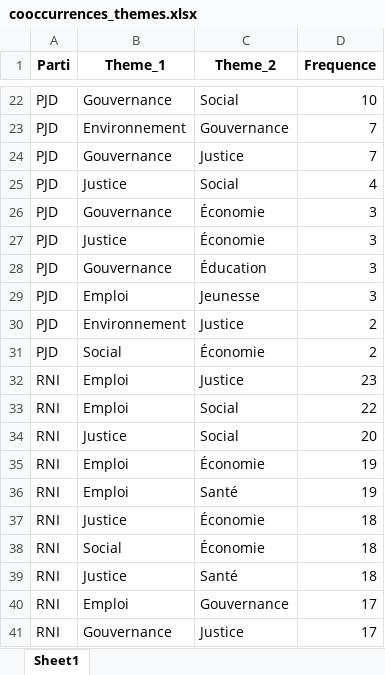
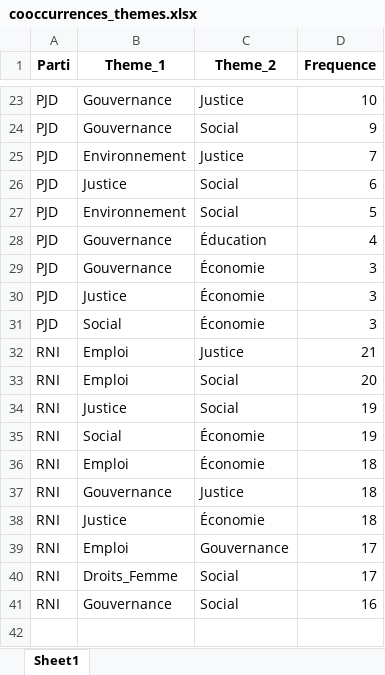
Before and after one commit to ranyaserraj/Text_mining, an Excel workbook: cooccurrences_themes.xlsx, sheet Sheet1, drawn as a sheet; only a part is shown, gaps mark what is left out; values as stored, in another font and other column widths than the file's, no borders; removed rows and columns are numbered as before the commit, all else as after; the diff covers the shown part only; the diff names each change by its address in the sheet, - before the commit and + after, or states it on an @@ line.

```diff
--- a/cooccurrences_themes.xlsx (sheet Sheet1)
+++ b/cooccurrences_themes.xlsx (sheet Sheet1)
-C23 (Theme_2): Social
+C23 (Theme_2): Justice
-B24 (Theme_1): Environnement
+B24 (Theme_1): Gouvernance
-C24 (Theme_2): Gouvernance
+C24 (Theme_2): Social
-D24 (Frequence): 7
+D24 (Frequence): 9
-B25 (Theme_1): Gouvernance
+B25 (Theme_1): Environnement
-D26 (Frequence): 4
+D26 (Frequence): 6
+row 27: PJD | Environnement | Social | 5
+row 28: PJD | Gouvernance | Éducation | 4
-row 28: PJD | Gouvernance | Éducation | 3
-row 29: PJD | Emploi | Jeunesse | 3
-row 30: PJD | Environnement | Justice | 2
-D31 (Frequence): 2
+D31 (Frequence): 3
-D32 (Frequence): 23
+D32 (Frequence): 21
-D33 (Frequence): 22
+D33 (Frequence): 20
-D34 (Frequence): 20
+D34 (Frequence): 19
-B35 (Theme_1): Emploi
+B35 (Theme_1): Social
-C36 (Theme_2): Santé
+C36 (Theme_2): Économie
-D36 (Frequence): 19
+D36 (Frequence): 18
+row 37: RNI | Gouvernance | Justice | 18
-row 38: RNI | Social | Économie | 18
-row 39: RNI | Justice | Santé | 18
-B40 (Theme_1): Gouvernance
+B40 (Theme_1): Droits_Femme
-C40 (Theme_2): Justice
+C40 (Theme_2): Social
+row 41: RNI | Gouvernance | Social | 16
```
Also changed, not shown: 11 added rows, 10 removed rows and 11 edited cells elsewhere in this sheet, synthese_partis.xlsx, themes_details.xlsx, 15 other files.
